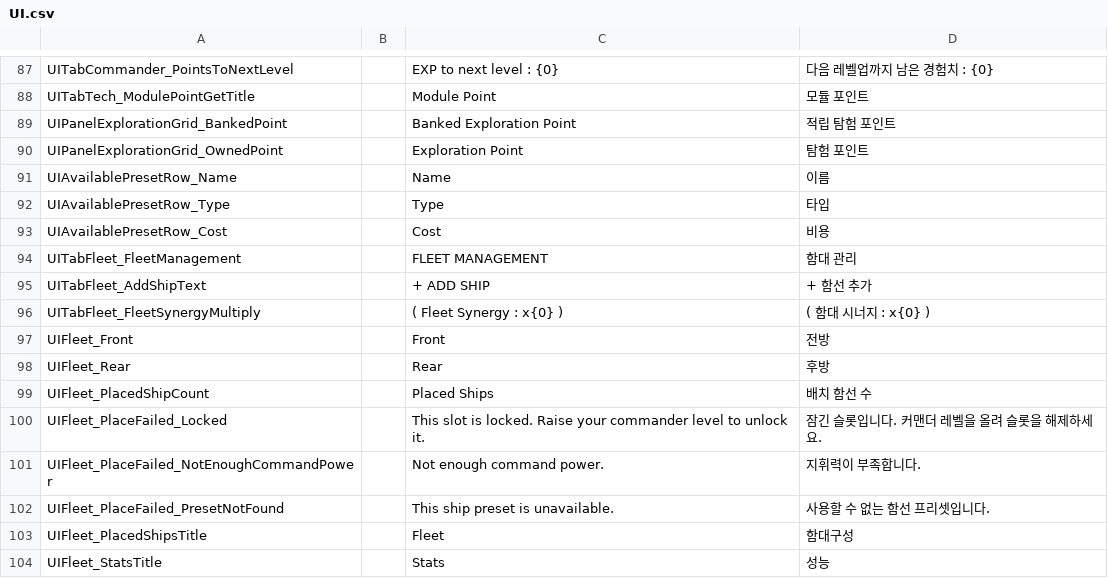
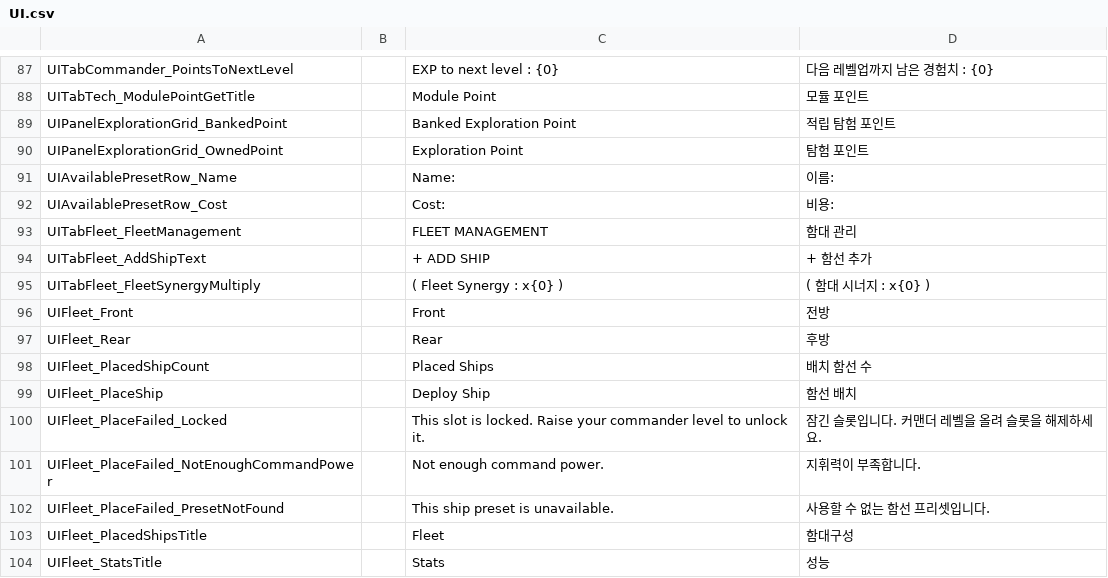
Before and after one commit to gsyan/thefirst_client_unity, a CSV file: Assets/Resources/Localization/csv/UI.csv, drawn as a sheet; only a part is shown, gaps mark what is left out.

```diff
--- a/Assets/Resources/Localization/csv/UI.csv
+++ b/Assets/Resources/Localization/csv/UI.csv
@@ -90,5 +90,4 @@ UIPanelExplorationGrid_BankedPoint,,Banked Exploration Point,적립 탐험 포
 UIPanelExplorationGrid_OwnedPoint,,Exploration Point,탐험 포인트
-UIAvailablePresetRow_Name,,Name,이름
-UIAvailablePresetRow_Type,,Type,타입
-UIAvailablePresetRow_Cost,,Cost,비용
+UIAvailablePresetRow_Name,,Name:,이름:
+UIAvailablePresetRow_Cost,,Cost:,비용:
 UITabFleet_FleetManagement,,FLEET MANAGEMENT,함대 관리
@@ -99,2 +98,3 @@ UIFleet_Rear,,Rear,후방
 UIFleet_PlacedShipCount,,Placed Ships,배치 함선 수
+UIFleet_PlaceShip,,Deploy Ship,함선 배치
 UIFleet_PlaceFailed_Locked,,This slot is locked. Raise your commander level to unlock it.,잠긴 슬롯입니다. 커맨더 레벨을 올려 슬롯을 해제하세요.
```
Also changed, not shown: 16 other files.
